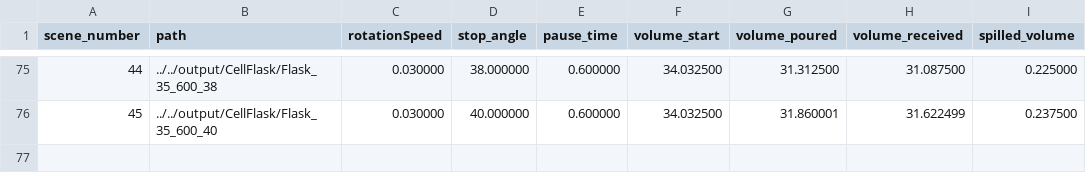
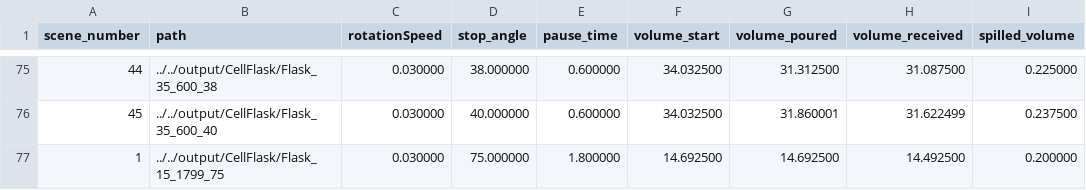
Before and after one commit to DaniSchober/LabLiquidVision, a CSV file: pouring_simulation/output/summary_flask.csv, drawn as a sheet; only a part is shown, gaps mark what is left out.

```diff
--- a/pouring_simulation/output/summary_flask.csv
+++ b/pouring_simulation/output/summary_flask.csv
@@ -76 +76,2 @@ scene_number,path,rotationSpeed,stop_angle,pause_time,volume_start,volume_poured
 45,../../output/CellFlask/Flask_35_600_40,0.030000,40.000000,0.600000,34.032500,31.860001,31.622499,0.237500
+1,../../output/CellFlask/Flask_15_1799_75,0.030000,75.000000,1.800000,14.692500,14.692500,14.492500,0.200000
```
Also changed, not shown: 5 other files.
